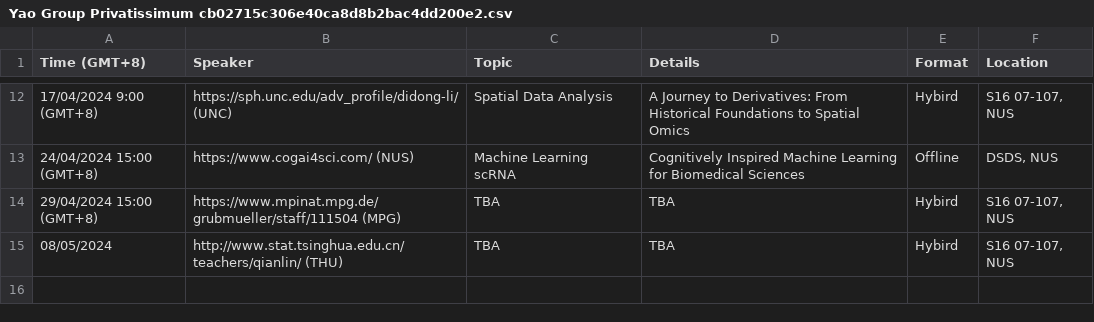
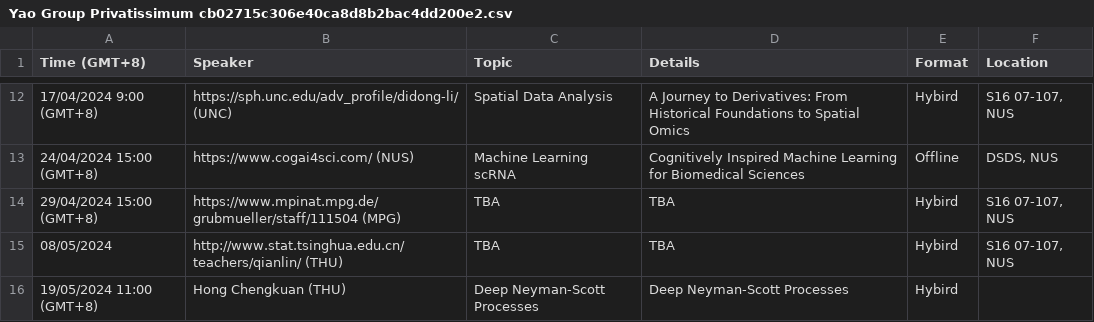
Before and after one commit to zhigang-yao/group-projects, a CSV file: docs/pri/Yao Group Privatissimum cb02715c306e40ca8d8b2bac4dd200e2.csv, drawn as a sheet; only a part is shown, gaps mark what is left out.

```diff
--- a/docs/pri/Yao Group Privatissimum cb02715c306e40ca8d8b2bac4dd200e2.csv
+++ b/docs/pri/Yao Group Privatissimum cb02715c306e40ca8d8b2bac4dd200e2.csv
@@ -18 +18,2 @@ scRNA",Cognitively Inspired Machine Learning for Biomedical Sciences,Offline,"DS
 08/05/2024,http://www.stat.tsinghua.edu.cn/teachers/qianlin/ (THU),TBA,TBA,Hybird,"S16 07-107, NUS"
+19/05/2024 11:00 (GMT+8),Hong Chengkuan (THU),Deep Neyman-Scott Processes,Deep Neyman-Scott Processes,Hybird,
```
Also changed, not shown: 2 other files.
